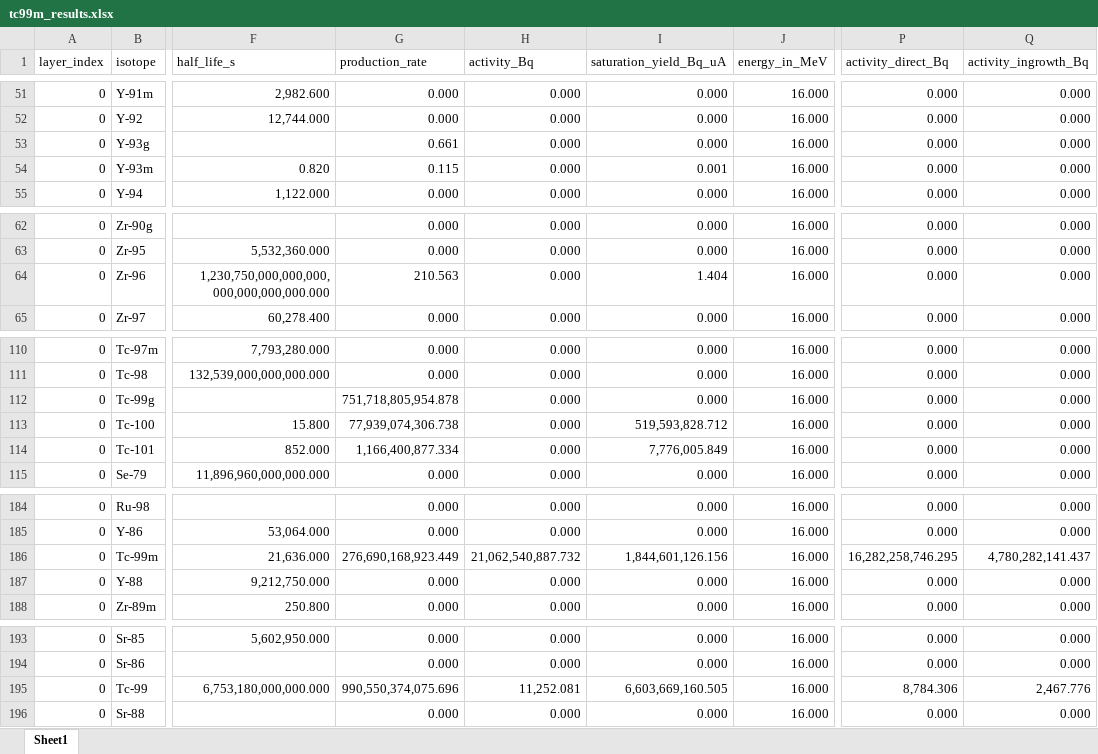
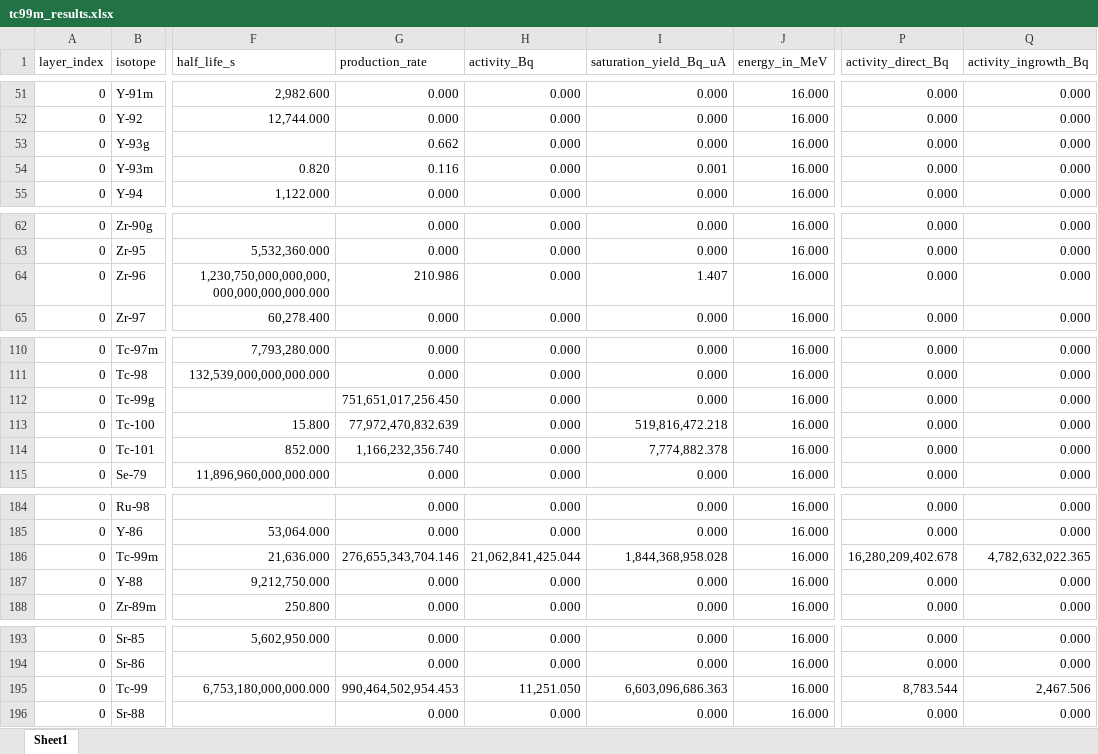
Before and after one commit to exoma-ch/hyrr, an Excel workbook: notebooks/output/tc99m_results.xlsx, sheet Sheet1, drawn as a sheet; only a part is shown, gaps mark what is left out; values as stored, in another font and other column widths than the file's, no borders; table styles not drawn; the diff covers the shown part only; the diff names each change by its address in the sheet, - before the commit and + after, or states it on an @@ line.

```diff
--- a/notebooks/output/tc99m_results.xlsx (sheet Sheet1)
+++ b/notebooks/output/tc99m_results.xlsx (sheet Sheet1)
-G53 (production_rate): 0.661
+G53 (production_rate): 0.662
-G54 (production_rate): 0.115
+G54 (production_rate): 0.116
-G64 (production_rate): 210.563
+G64 (production_rate): 210.986
-I64 (saturation_yield_Bq_uA): 1.404
+I64 (saturation_yield_Bq_uA): 1.407
-G112 (production_rate): 751,718,805,954.878
+G112 (production_rate): 751,651,017,256.450
-G113 (production_rate): 77,939,074,306.738
+G113 (production_rate): 77,972,470,832.639
-I113 (saturation_yield_Bq_uA): 519,593,828.712
+I113 (saturation_yield_Bq_uA): 519,816,472.218
-G114 (production_rate): 1,166,400,877.334
+G114 (production_rate): 1,166,232,356.740
-I114 (saturation_yield_Bq_uA): 7,776,005.849
+I114 (saturation_yield_Bq_uA): 7,774,882.378
-G186 (production_rate): 276,690,168,923.449
+G186 (production_rate): 276,655,343,704.146
-H186 (activity_Bq): 21,062,540,887.732
+H186 (activity_Bq): 21,062,841,425.044
-I186 (saturation_yield_Bq_uA): 1,844,601,126.156
+I186 (saturation_yield_Bq_uA): 1,844,368,958.028
-P186 (activity_direct_Bq): 16,282,258,746.295
+P186 (activity_direct_Bq): 16,280,209,402.678
-Q186 (activity_ingrowth_Bq): 4,780,282,141.437
+Q186 (activity_ingrowth_Bq): 4,782,632,022.365
-G195 (production_rate): 990,550,374,075.696
+G195 (production_rate): 990,464,502,954.453
-H195 (activity_Bq): 11,252.081
+H195 (activity_Bq): 11,251.050
-I195 (saturation_yield_Bq_uA): 6,603,669,160.505
+I195 (saturation_yield_Bq_uA): 6,603,096,686.363
-P195 (activity_direct_Bq): 8,784.306
+P195 (activity_direct_Bq): 8,783.544
-Q195 (activity_ingrowth_Bq): 2,467.776
+Q195 (activity_ingrowth_Bq): 2,467.506
```
Also changed, not shown: 1 moved row and 31 edited cells elsewhere in this sheet, 14 other files.
